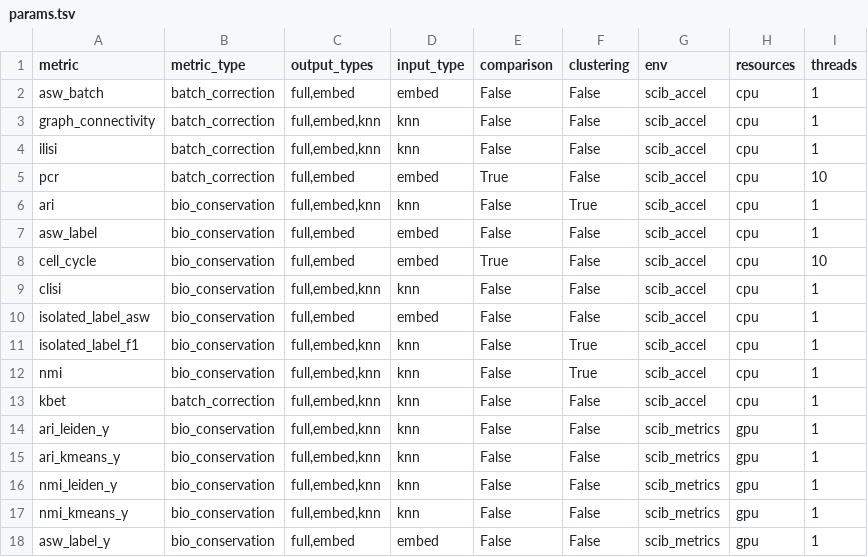
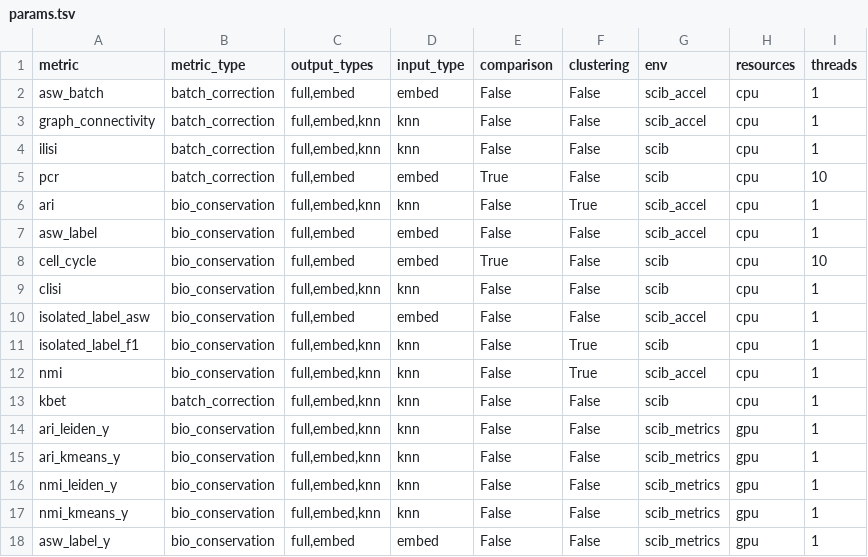
Before and after one commit to HCA-integration/sc-atlasing-toolbox, a TSV file: workflow/metrics/params.tsv, drawn as a sheet; only a part is shown.

Commit message:
update scib environments and use regular scib environment

```diff
--- a/workflow/metrics/params.tsv
+++ b/workflow/metrics/params.tsv
@@ -3,12 +3,12 @@ asw_batch	batch_correction	full,embed	embed	False	False	scib_accel	cpu	1
 graph_connectivity	batch_correction	full,embed,knn	knn	False	False	scib_accel	cpu	1
-ilisi	batch_correction	full,embed,knn	knn	False	False	scib_accel	cpu	1
-pcr	batch_correction	full,embed	embed	True	False	scib_accel	cpu	10
+ilisi	batch_correction	full,embed,knn	knn	False	False	scib	cpu	1
+pcr	batch_correction	full,embed	embed	True	False	scib	cpu	10
 ari	bio_conservation	full,embed,knn	knn	False	True	scib_accel	cpu	1
 asw_label	bio_conservation	full,embed	embed	False	False	scib_accel	cpu	1
-cell_cycle	bio_conservation	full,embed	embed	True	False	scib_accel	cpu	10
-clisi	bio_conservation	full,embed,knn	knn	False	False	scib_accel	cpu	1
+cell_cycle	bio_conservation	full,embed	embed	True	False	scib	cpu	10
+clisi	bio_conservation	full,embed,knn	knn	False	False	scib	cpu	1
 isolated_label_asw	bio_conservation	full,embed	embed	False	False	scib_accel	cpu	1
-isolated_label_f1	bio_conservation	full,embed,knn	knn	False	True	scib_accel	cpu	1
+isolated_label_f1	bio_conservation	full,embed,knn	knn	False	True	scib	cpu	1
 nmi	bio_conservation	full,embed,knn	knn	False	True	scib_accel	cpu	1
-kbet	batch_correction	full,embed,knn	knn	False	False	scib_accel	cpu	1
+kbet	batch_correction	full,embed,knn	knn	False	False	scib	cpu	1
 ari_leiden_y	bio_conservation	full,embed,knn	knn	False	False	scib_metrics	gpu	1
```
Also changed, not shown: 2 other files.
